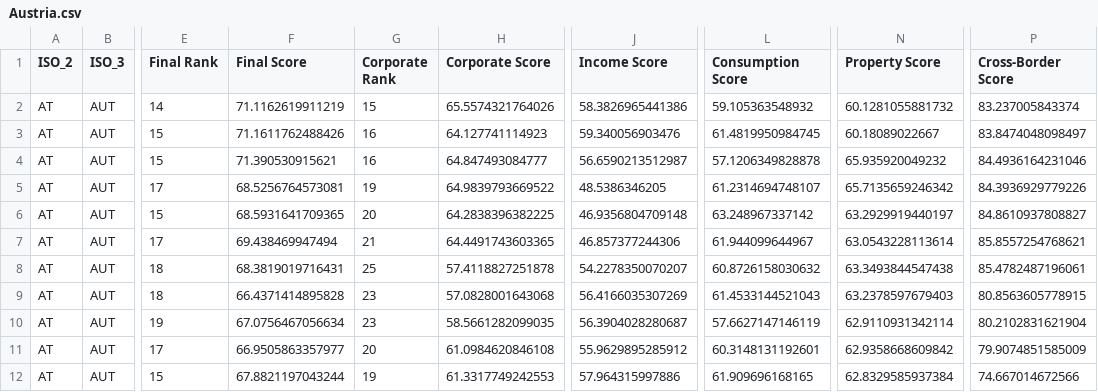
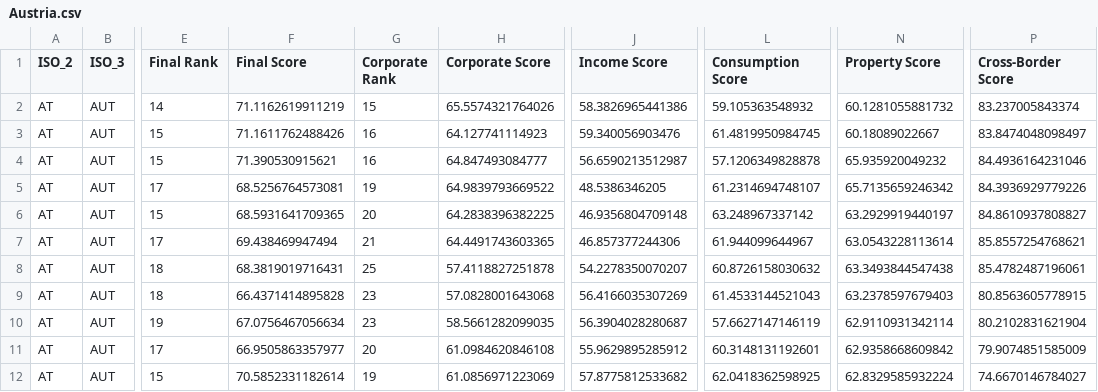
Before and after one commit to TaxFoundation/international-tax-competitiveness-index, a CSV file: country_outputs/Austria.csv, drawn as a sheet; only a part is shown, gaps mark what is left out; the diff names each change by its address in the sheet, - before the commit and + after, or states it on an @@ line.

```diff
--- a/country_outputs/Austria.csv
+++ b/country_outputs/Austria.csv
-F12 (Final Score): 67.8821197043244
+F12 (Final Score): 70.5852331182614
-H12 (Corporate Score): 61.3317749242553
+H12 (Corporate Score): 61.0856971223069
-J12 (Income Score): 57.964315997886
+J12 (Income Score): 57.8775812533682
-L12 (Consumption Score): 61.909696168165
+L12 (Consumption Score): 62.0418362598925
-N12 (Property Score): 62.8329585937384
+N12 (Property Score): 62.8329585932224
-P12 (Cross-Border Score): 74.667014672566
+P12 (Cross-Border Score): 74.6670146784027
```
Also changed, not shown: country_outputs/Denmark.csv, final_data/final_index_data_2024.csv, 44 other files.
